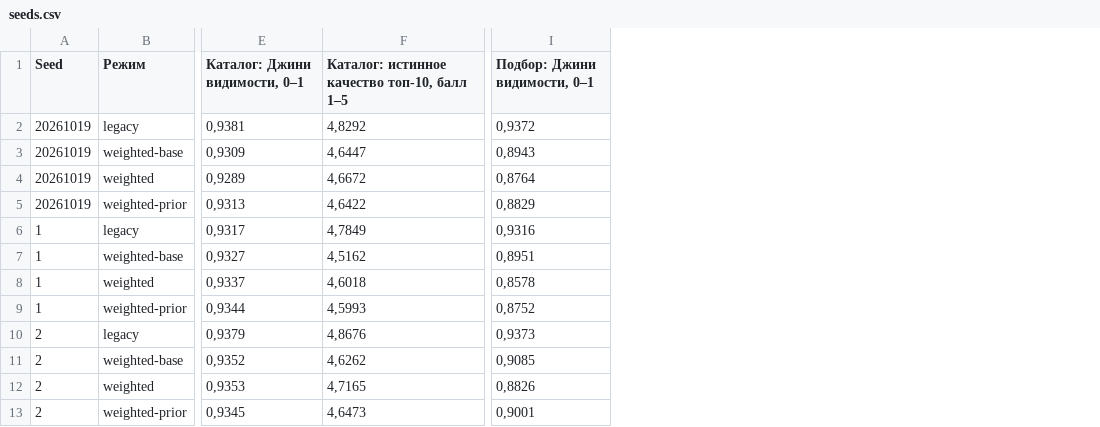
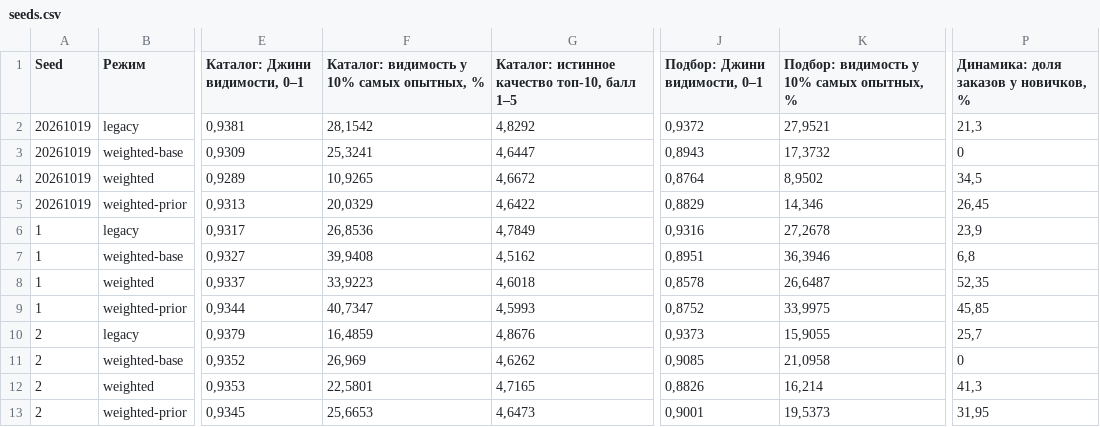
Before and after one commit to Akane07/byte-back, a CSV file: docs/experiment/seeds.csv, drawn as a sheet; only a part is shown, gaps mark what is left out; the diff names each change by its address in the sheet, - before the commit and + after, or states it on an @@ line.

```diff
--- a/docs/experiment/seeds.csv
+++ b/docs/experiment/seeds.csv
+column F, rows 1-13: Каталог: видимость у 10% самых опытных, % | 28,1542 | 25,3241 | 10,9265 | 20,0329 | 26,8536 | 39,9408 | 33,9223 | 40,7347 | 16,4859 | 26,969 | 22,5801 | 25,6653
+column K, rows 1-13: Подбор: видимость у 10% самых опытных, % | 27,9521 | 17,3732 | 8,9502 | 14,346 | 27,2678 | 36,3946 | 26,6487 | 33,9975 | 15,9055 | 21,0958 | 16,214 | 19,5373
+column P, rows 1-13: Динамика: доля заказов у новичков, % | 21,3 | 0 | 34,5 | 26,45 | 23,9 | 6,8 | 52,35 | 45,85 | 25,7 | 0 | 41,3 | 31,95
```
Also changed, not shown: docs/experiment/summary.csv, docs/experiment/weights.csv, 15 other files.
